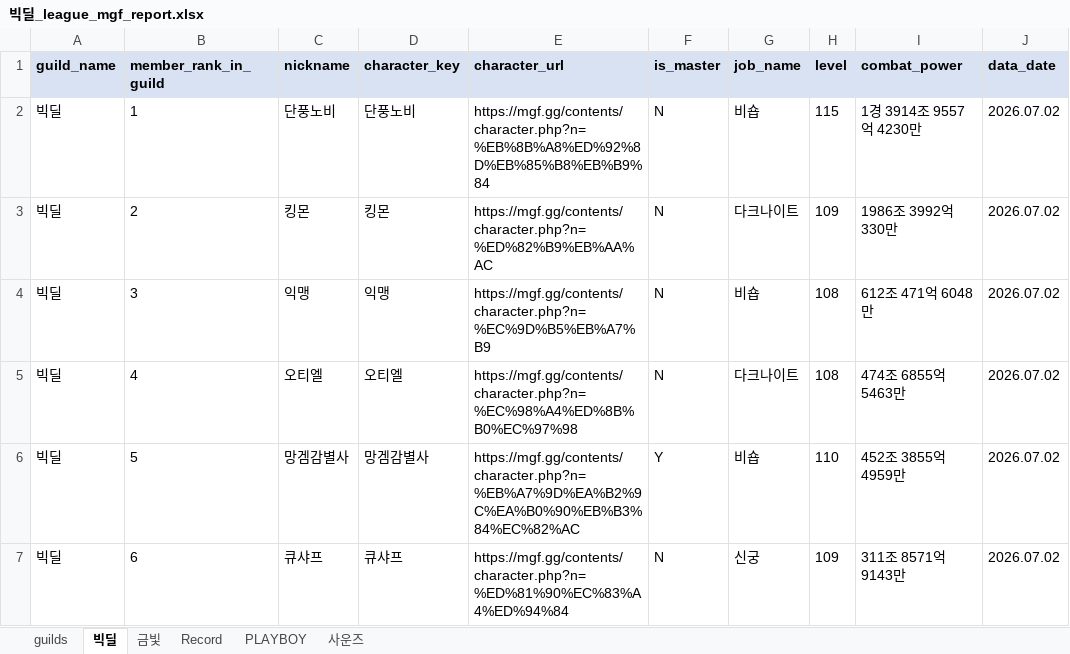
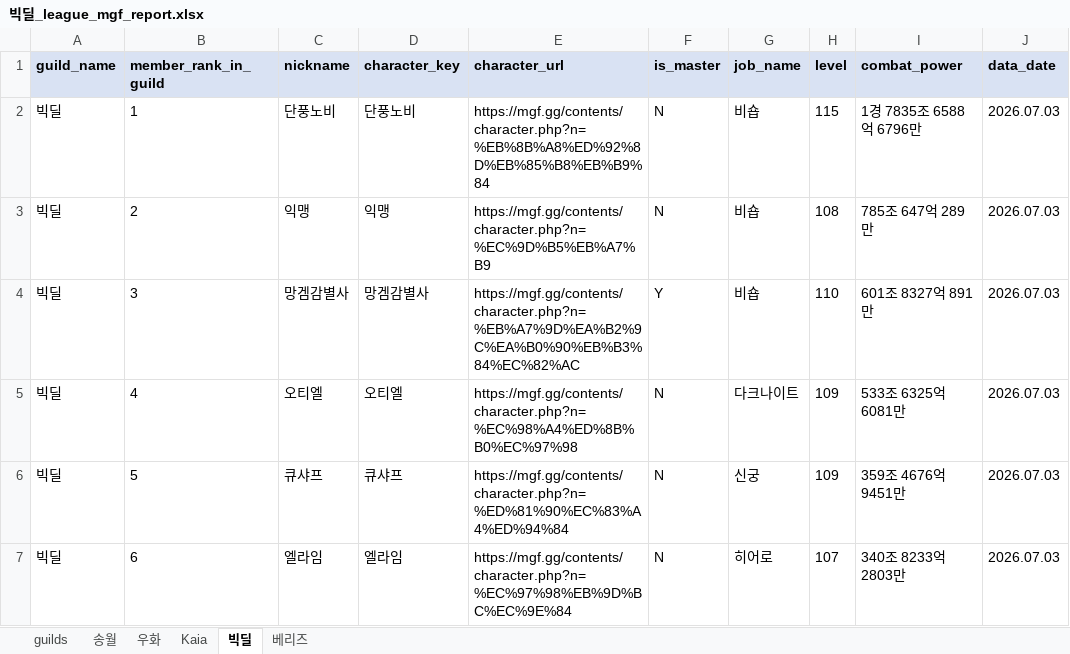
Before and after one commit to pogas/mgf_guild_match, an Excel workbook: reports/빅딜/빅딜_league_mgf_report.xlsx, sheet 빅딜, drawn as a sheet; only a part is shown; values as stored, in another font and other column widths than the file's, no borders; the diff covers the shown part only; the diff names each change by its address in the sheet, - before the commit and + after, or states it on an @@ line.

```diff
--- a/reports/빅딜/빅딜_league_mgf_report.xlsx (sheet 빅딜)
+++ b/reports/빅딜/빅딜_league_mgf_report.xlsx (sheet 빅딜)
-sheet tab: 금빛
+sheet tab: 우화
-sheet tab: Record
+sheet tab: Kaia
-sheet tab: 사운즈
+sheet tab: 베리즈
-sheet tab: PLAYBOY
+sheet tab: 송월
@@ sheet tab order changed: guilds | 송월 | 우화 | Kaia | 빅딜 | 베리즈 @@
-I2 (combat_power): 1경 3914조 9557억 4230만
+I2 (combat_power): 1경 7835조 6588억 6796만
-J2:J7 (data_date): 2026.07.02
+J2:J7 (data_date): 2026.07.03
-C3 (nickname): 킹몬
+C3 (nickname): 익맹
-D3 (character_key): 킹몬
+D3 (character_key): 익맹
-E3 (character_url): https://mgf.gg/contents/character.php?n=%ED%82%B9%EB%AA%AC
+E3 (character_url): https://mgf.gg/contents/character.php?n=%EC%9D%B5%EB%A7%B9
-G3 (job_name): 다크나이트
+G3 (job_name): 비숍
-H3 (level): 109
+H3 (level): 108
-I3 (combat_power): 1986조 3992억 330만
+I3 (combat_power): 785조 647억 289만
-C4 (nickname): 익맹
+C4 (nickname): 망겜감별사
-D4 (character_key): 익맹
+D4 (character_key): 망겜감별사
-E4 (character_url): https://mgf.gg/contents/character.php?n=%EC%9D%B5%EB%A7%B9
+E4 (character_url): https://mgf.gg/contents/character.php?n=%EB%A7%9D%EA%B2%9C%EA%B0%90%EB%B3%84%EC%82%AC
-F4 (is_master): N
+F4 (is_master): Y
-H4 (level): 108
+H4 (level): 110
-I4 (combat_power): 612조 471억 6048만
+I4 (combat_power): 601조 8327억 891만
-H5 (level): 108
+H5 (level): 109
-I5 (combat_power): 474조 6855억 5463만
+I5 (combat_power): 533조 6325억 6081만
-C6 (nickname): 망겜감별사
+C6 (nickname): 큐샤프
-D6 (character_key): 망겜감별사
+D6 (character_key): 큐샤프
-E6 (character_url): https://mgf.gg/contents/character.php?n=%EB%A7%9D%EA%B2%9C%EA%B0%90%EB%B3%84%EC%82%AC
+E6 (character_url): https://mgf.gg/contents/character.php?n=%ED%81%90%EC%83%A4%ED%94%84
-F6 (is_master): Y
+F6 (is_master): N
-G6 (job_name): 비숍
+G6 (job_name): 신궁
-H6 (level): 110
+H6 (level): 109
-I6 (combat_power): 452조 3855억 4959만
+I6 (combat_power): 359조 4676억 9451만
-C7 (nickname): 큐샤프
+C7 (nickname): 엘라임
-D7 (character_key): 큐샤프
+D7 (character_key): 엘라임
-E7 (character_url): https://mgf.gg/contents/character.php?n=%ED%81%90%EC%83%A4%ED%94%84
+E7 (character_url): https://mgf.gg/contents/character.php?n=%EC%97%98%EB%9D%BC%EC%9E%84
-G7 (job_name): 신궁
+G7 (job_name): 히어로
-H7 (level): 109
+H7 (level): 107
-I7 (combat_power): 311조 8571억 9143만
+I7 (combat_power): 340조 8233억 2803만
```
Also changed, not shown: 3 removed rows and 130 edited cells elsewhere in this sheet, sheet 우화, sheet Kaia, sheet 베리즈, sheet guilds, reports/빅딜/빅딜_training_mgf_report.xlsx, reports/셀린느/셀린느_league_mgf_report.xlsx, 19 other files.
